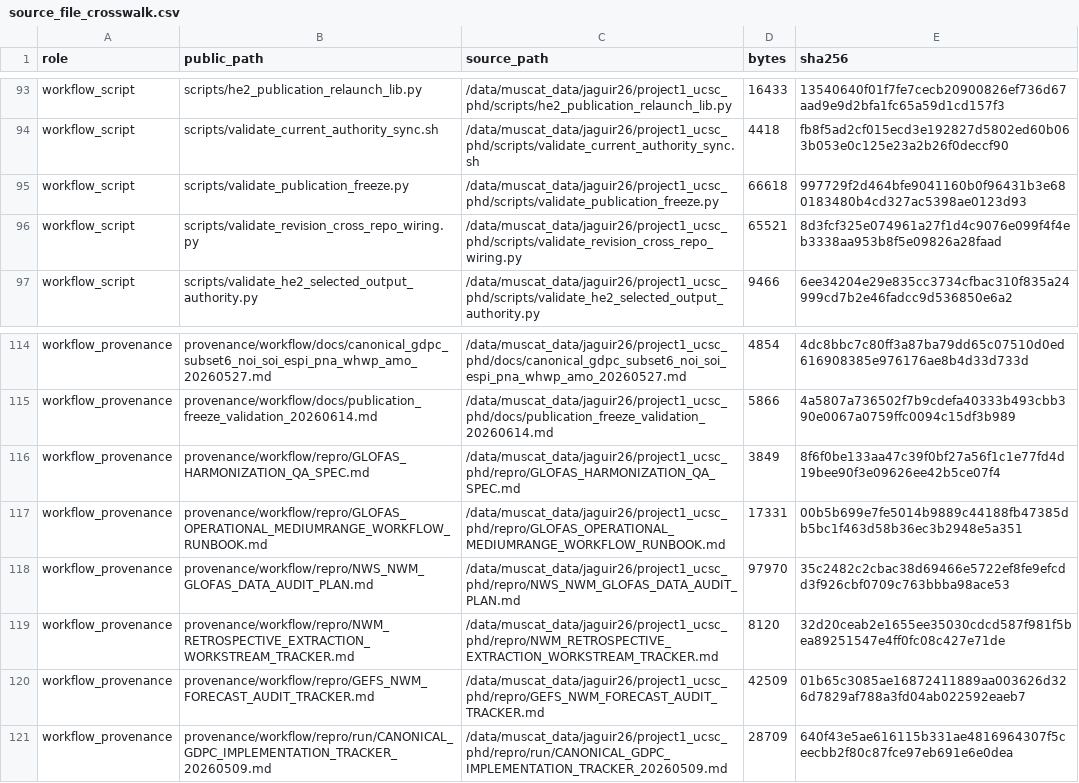
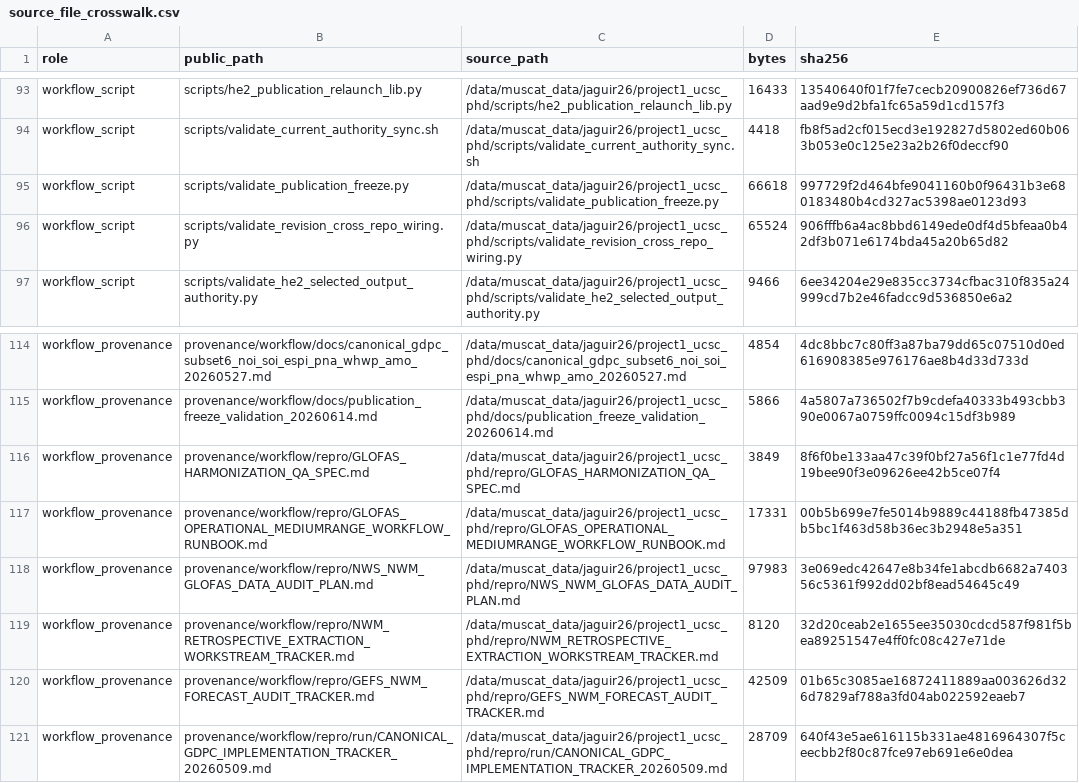
Before and after one commit to AntonioAPDL/san-lorenzo-exdqlm-reproducibility, a CSV file: provenance/source_file_crosswalk.csv, drawn as a sheet; only a part is shown, gaps mark what is left out.

```diff
--- a/provenance/source_file_crosswalk.csv
+++ b/provenance/source_file_crosswalk.csv
@@ -95,3 +95,3 @@ workflow_script,scripts/validate_current_authority_sync.sh,/data/muscat_data/jag
 workflow_script,scripts/validate_publication_freeze.py,/data/muscat_data/jaguir26/project1_ucsc_phd/scripts/validate_publication_freeze.py,66618,997729f2d464bfe9041160b0f96431b3e680183480b4cd327ac5398ae0123d93
-workflow_script,scripts/validate_revision_cross_repo_wiring.py,/data/muscat_data/jaguir26/project1_ucsc_phd/scripts/validate_revision_cross_repo_wiring.py,65521,8d3fcf325e074961a27f1d4c9076e099f4f4eb3338aa953b8f5e09826a28faad
+workflow_script,scripts/validate_revision_cross_repo_wiring.py,/data/muscat_data/jaguir26/project1_ucsc_phd/scripts/validate_revision_cross_repo_wiring.py,65524,906fffb6a4ac8bbd6149ede0df4d5bfeaa0b42df3b071e6174bda45a20b65d82
 workflow_script,scripts/validate_he2_selected_output_authority.py,/data/muscat_data/jaguir26/project1_ucsc_phd/scripts/validate_he2_selected_output_authority.py,9466,6ee34204e29e835cc3734cfbac310f835a24999cd7b2e46fadcc9d536850e6a2
@@ -117,3 +117,3 @@ workflow_provenance,provenance/workflow/repro/GLOFAS_HARMONIZATION_QA_SPEC.md,/d
 workflow_provenance,provenance/workflow/repro/GLOFAS_OPERATIONAL_MEDIUMRANGE_WORKFLOW_RUNBOOK.md,/data/muscat_data/jaguir26/project1_ucsc_phd/repro/GLOFAS_OPERATIONAL_MEDIUMRANGE_WORKFLOW_RUNBOOK.md,17331,00b5b699e7fe5014b9889c44188fb47385db5bc1f463d58b36ec3b2948e5a351
-workflow_provenance,provenance/workflow/repro/NWS_NWM_GLOFAS_DATA_AUDIT_PLAN.md,/data/muscat_data/jaguir26/project1_ucsc_phd/repro/NWS_NWM_GLOFAS_DATA_AUDIT_PLAN.md,97970,35c2482c2cbac38d69466e5722ef8fe9efcdd3f926cbf0709c763bbba98ace53
+workflow_provenance,provenance/workflow/repro/NWS_NWM_GLOFAS_DATA_AUDIT_PLAN.md,/data/muscat_data/jaguir26/project1_ucsc_phd/repro/NWS_NWM_GLOFAS_DATA_AUDIT_PLAN.md,97983,3e069edc42647e8b34fe1abcdb6682a740356c5361f992dd02bf8ead54645c49
 workflow_provenance,provenance/workflow/repro/NWM_RETROSPECTIVE_EXTRACTION_WORKSTREAM_TRACKER.md,/data/muscat_data/jaguir26/project1_ucsc_phd/repro/NWM_RETROSPECTIVE_EXTRACTION_WORKSTREAM_TRACKER.md,8120,32d20ceab2e1655ee35030cdcd587f981f5bea89251547e4ff0fc08c427e71de
```
Also changed, not shown: provenance/runtime_source_crosswalk.csv, 2 other files.
